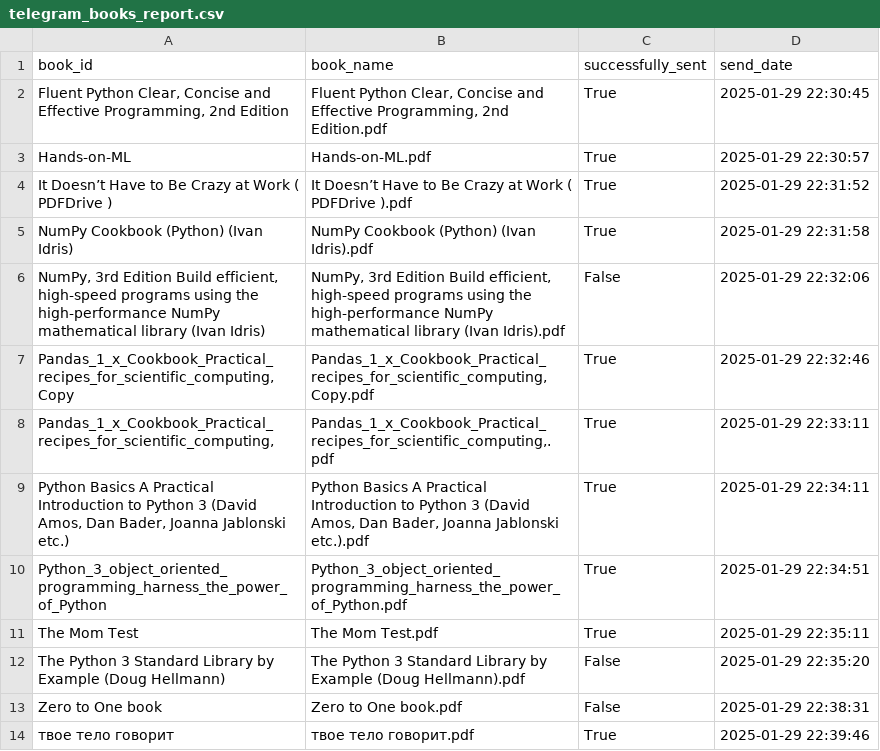
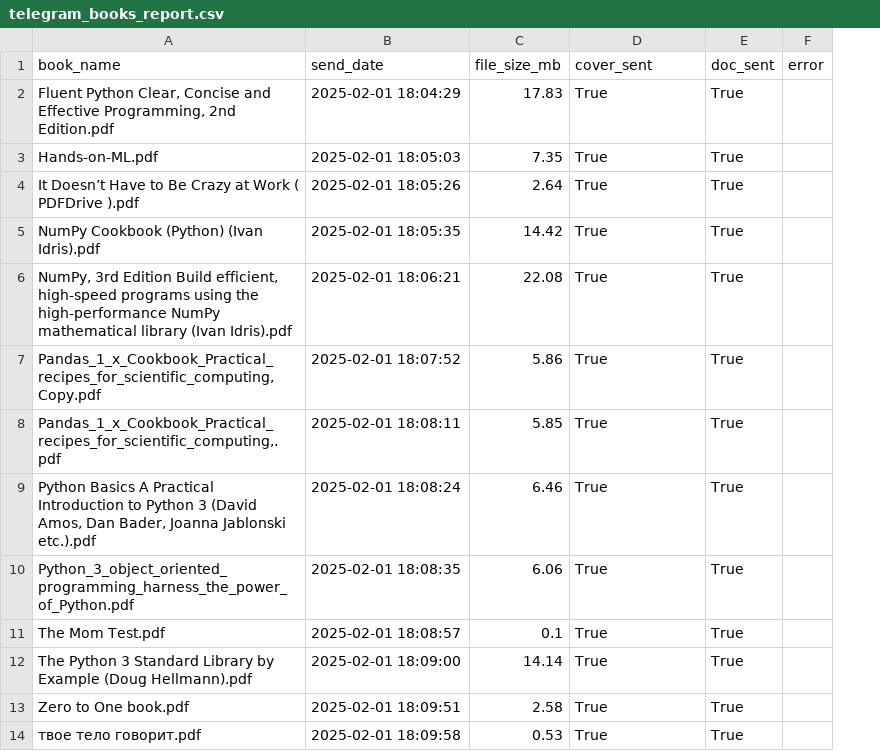
Before and after one commit to MarsX-2002/python_homeworks, a CSV file: lesson-20/book_automation_tg_bot/telegram_books_report.csv, drawn as a sheet; removed rows and columns are numbered as before the commit, all else as after; the diff names each change by its address in the sheet, - before the commit and + after, or states it on an @@ line.

Commit message:
tg channel automation project

```diff
--- a/lesson-20/book_automation_tg_bot/telegram_books_report.csv
+++ b/lesson-20/book_automation_tg_bot/telegram_books_report.csv
-column A (book_id), rows 2-14: Fluent Python Clear, Concise and Effective Programming, 2nd Edition | Hands-on-ML | It Doesn’t Have to Be Crazy at Work ( PDFDrive ) | NumPy Cookbook (Python) (Ivan Idris) | NumPy, 3rd Edition Build efficient, high-speed programs using the high-performance NumPy mathematical library (Ivan Idris) | Pandas_1_x_Cookbook_Practical_recipes_for_scientific_computing, Copy | Pandas_1_x_Cookbook_Practical_recipes_for_scientific_computing, | Python Basics A Practical Introduction to Python 3 (David Amos, Dan Bader, Joanna Jablonski etc.) | Python_3_object_oriented_programming_harness_the_power_of_Python | The Mom Test | The Python 3 Standard Library by Example (Doug Hellmann) | Zero to One book | твое тело говорит
+column B (send_date), rows 2-14: 2025-02-01 18:04:29 | 2025-02-01 18:05:03 | 2025-02-01 18:05:26 | 2025-02-01 18:05:35 | 2025-02-01 18:06:21 | 2025-02-01 18:07:52 | 2025-02-01 18:08:11 | 2025-02-01 18:08:24 | 2025-02-01 18:08:35 | 2025-02-01 18:08:57 | 2025-02-01 18:09:00 | 2025-02-01 18:09:51 | 2025-02-01 18:09:58
+column C (file_size_mb), rows 2-14: 17.83 | 7.35 | 2.64 | 14.42 | 22.08 | 5.86 | 5.85 | 6.46 | 6.06 | 0.1 | 14.14 | 2.58 | 0.53
-column D (send_date), rows 2-14: 2025-01-29 22:30:45 | 2025-01-29 22:30:57 | 2025-01-29 22:31:52 | 2025-01-29 22:31:58 | 2025-01-29 22:32:06 | 2025-01-29 22:32:46 | 2025-01-29 22:33:11 | 2025-01-29 22:34:11 | 2025-01-29 22:34:51 | 2025-01-29 22:35:11 | 2025-01-29 22:35:20 | 2025-01-29 22:38:31 | 2025-01-29 22:39:46
+column E (doc_sent), rows 2-14: all True
+column F (error), empty
-D1: successfully_sent
+D1: cover_sent
-D6 (cover_sent): False
+D6 (cover_sent): True
-D12:D13 (cover_sent): False
+D12:D13 (cover_sent): True
```
Also changed, not shown: 15 other files.
